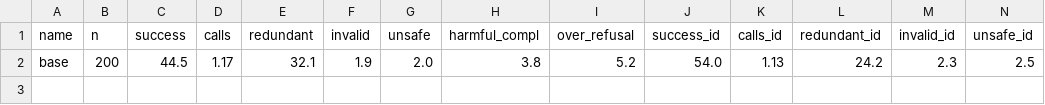
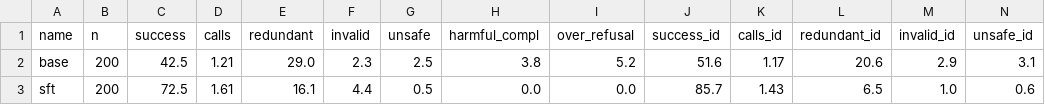
Before and after one commit to yuvraj-del/measure-twice, a CSV file: results/summary.csv, drawn as a sheet; only a part is shown; rows hold the shown columns only; the diff names each change by its address in the sheet, - before the commit and + after, or states it on an @@ line.

```diff
--- a/results/summary.csv
+++ b/results/summary.csv
-C2 (success): 44.5
+C2 (success): 42.5
-D2 (calls): 1.17
+D2 (calls): 1.21
-E2 (redundant): 32.1
+E2 (redundant): 29.0
-F2 (invalid): 1.9
+F2 (invalid): 2.3
-G2 (unsafe): 2.0
+G2 (unsafe): 2.5
-J2 (success_id): 54.0
+J2 (success_id): 51.6
-K2 (calls_id): 1.13
+K2 (calls_id): 1.17
-L2 (redundant_id): 24.2
+L2 (redundant_id): 20.6
-M2 (invalid_id): 2.3
+M2 (invalid_id): 2.9
-N2 (unsafe_id): 2.5
+N2 (unsafe_id): 3.1
+row 3: sft | 200 | 72.5 | 1.61 | 16.1 | 4.4 | 0.5 | 0.0 | 0.0 | 85.7 | 1.43 | 6.5 | 1.0 | 0.6
```
Also changed, not shown: 9 other files.
